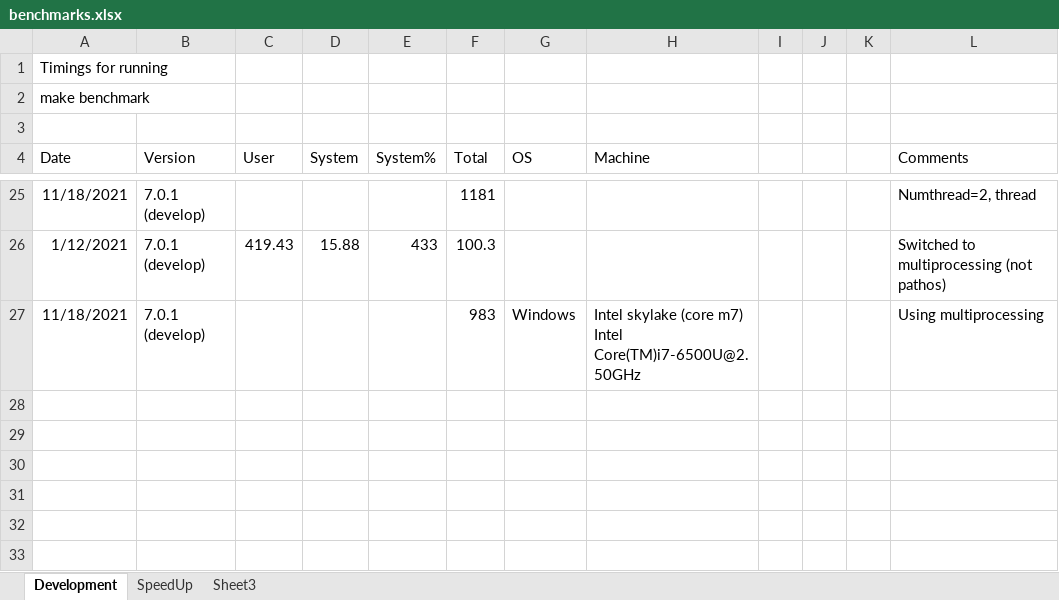
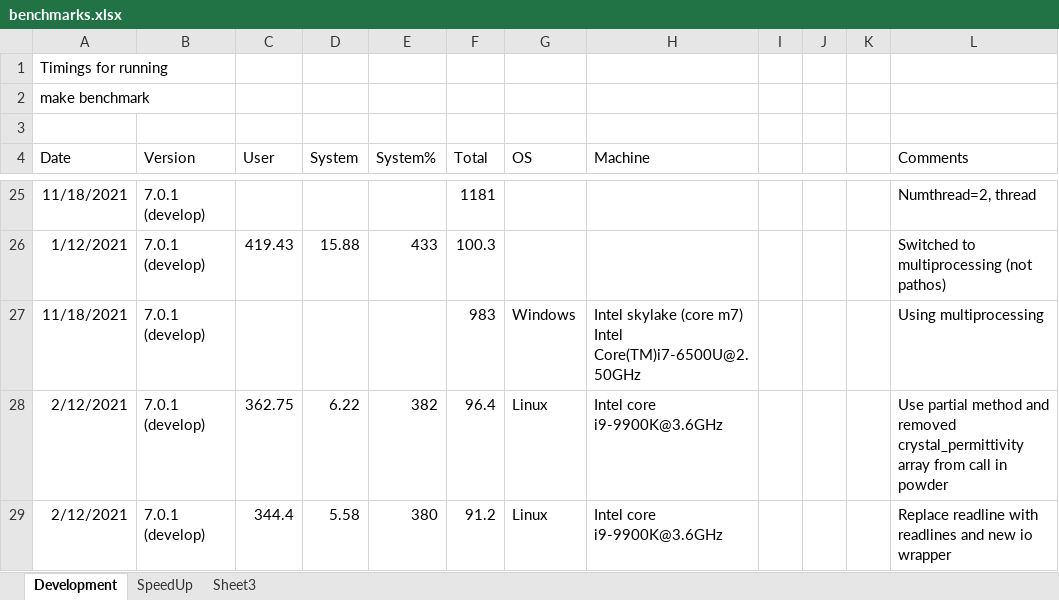
Before and after one commit to JohnKendrick/PDielec, an Excel workbook: benchmarks.xlsx, sheet Development, drawn as a sheet; only a part is shown, gaps mark what is left out; values as stored, in another font and other column widths than the file's, no borders; the diff names each change by its address in the sheet, - before the commit and + after, or states it on an @@ line.

Commit message:
Updating the benchamrk info

```diff
--- a/benchmarks.xlsx (sheet Development)
+++ b/benchmarks.xlsx (sheet Development)
+row 28: 2/12/2021 | 7.0.1 (develop) | 362.75 | 6.22 | 382 | 96.4 | Linux | Intel core i9-9900K@3.6GHz |  |  |  | Use partial method and removed crystal_permittivity array from call in powder
+row 29: 2/12/2021 | 7.0.1 (develop) | 344.4 | 5.58 | 380 | 91.2 | Linux | Intel core i9-9900K@3.6GHz |  |  |  | Replace readline with readlines and new io wrapper
```
